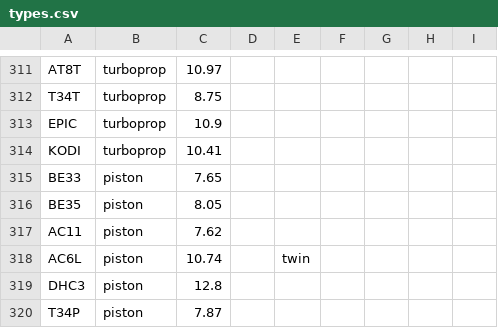
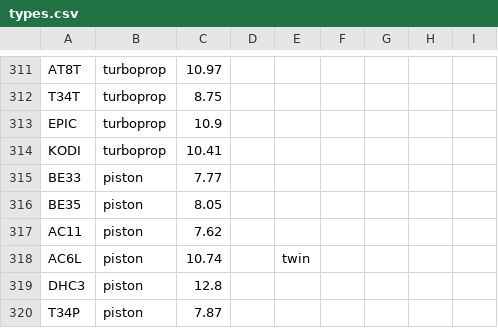
Before and after one commit to atate911/CloudWall, a CSV file: cloudwall/data/types.csv, drawn as a sheet; only a part is shown, gaps mark what is left out.

```diff
--- a/cloudwall/data/types.csv
+++ b/cloudwall/data/types.csv
@@ -314,3 +314,3 @@ EPIC,turboprop,10.9,,
 KODI,turboprop,10.41,,
-BE33,piston,7.65,,
+BE33,piston,7.77,,
 BE35,piston,8.05,,
```
Also changed, not shown: 3 other files.
